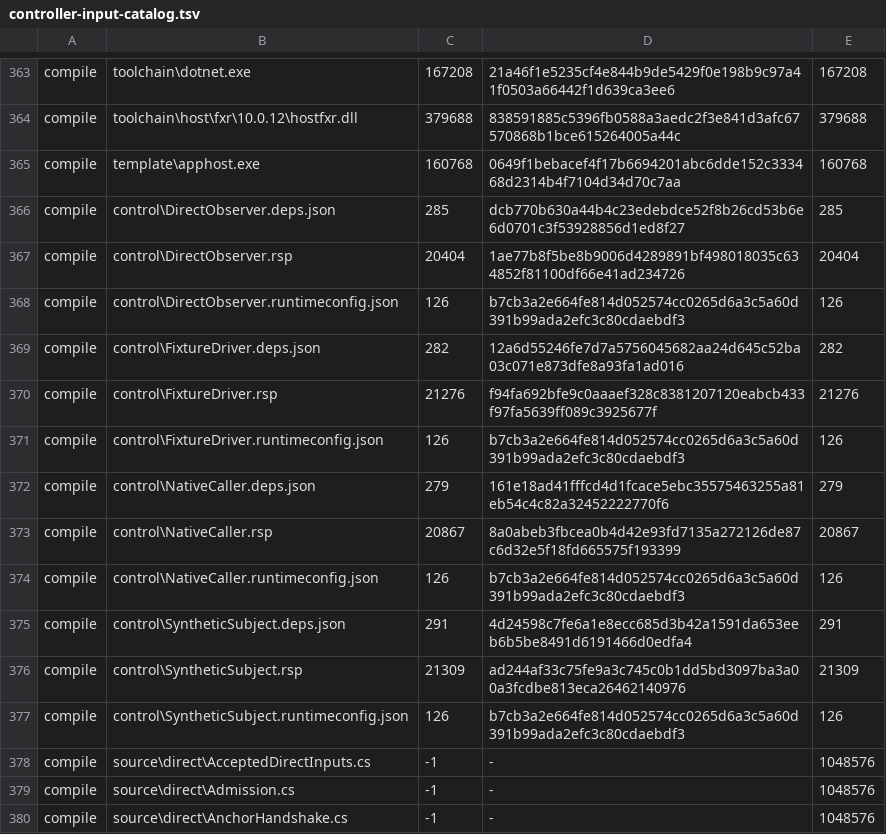
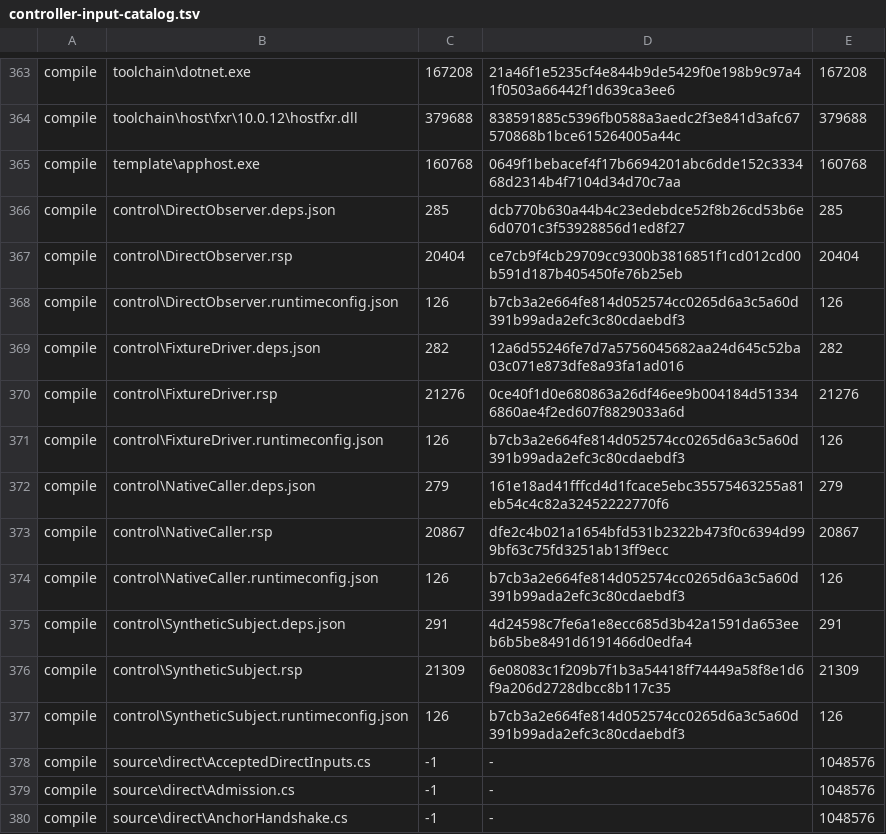
Before and after one commit to hcoona/microsoft-authentication-cli, a TSV file: tools/validation/controlled-callers/control/controller-input-catalog.tsv, drawn as a sheet; only a part is shown, gaps mark what is left out.

Commit message:
fix(validation): retain direct observer failure locations (#310)
Preserve bounded synthetic failure origin and location while keeping existing identity and success predicates. Bind fresh compile/direct roots and the approved finite diagnostic continuation.

Refs: #108

```diff
--- a/tools/validation/controlled-callers/control/controller-input-catalog.tsv
+++ b/tools/validation/controlled-callers/control/controller-input-catalog.tsv
@@ -366,12 +366,12 @@ compile	template\apphost.exe	160768	0649f1bebacef4f17b6694201abc6dde152c333468d2
 compile	control\DirectObserver.deps.json	285	dcb770b630a44b4c23edebdce52f8b26cd53b6e6d0701c3f53928856d1ed8f27	285
-compile	control\DirectObserver.rsp	20404	1ae77b8f5be8b9006d4289891bf498018035c634852f81100df66e41ad234726	20404
+compile	control\DirectObserver.rsp	20404	ce7cb9f4cb29709cc9300b3816851f1cd012cd00b591d187b405450fe76b25eb	20404
 compile	control\DirectObserver.runtimeconfig.json	126	b7cb3a2e664fe814d052574cc0265d6a3c5a60d391b99ada2efc3c80cdaebdf3	126
 compile	control\FixtureDriver.deps.json	282	12a6d55246fe7d7a5756045682aa24d645c52ba03c071e873dfe8a93fa1ad016	282
-compile	control\FixtureDriver.rsp	21276	f94fa692bfe9c0aaaef328c8381207120eabcb433f97fa5639ff089c3925677f	21276
+compile	control\FixtureDriver.rsp	21276	0ce40f1d0e680863a26df46ee9b004184d513346860ae4f2ed607f8829033a6d	21276
 compile	control\FixtureDriver.runtimeconfig.json	126	b7cb3a2e664fe814d052574cc0265d6a3c5a60d391b99ada2efc3c80cdaebdf3	126
 compile	control\NativeCaller.deps.json	279	161e18ad41fffcd4d1fcace5ebc35575463255a81eb54c4c82a32452222770f6	279
-compile	control\NativeCaller.rsp	20867	8a0abeb3fbcea0b4d42e93fd7135a272126de87c6d32e5f18fd665575f193399	20867
+compile	control\NativeCaller.rsp	20867	dfe2c4b021a1654bfd531b2322b473f0c6394d999bf63c75fd3251ab13ff9ecc	20867
 compile	control\NativeCaller.runtimeconfig.json	126	b7cb3a2e664fe814d052574cc0265d6a3c5a60d391b99ada2efc3c80cdaebdf3	126
 compile	control\SyntheticSubject.deps.json	291	4d24598c7fe6a1e8ecc685d3b42a1591da653eeb6b5be8491d6191466d0edfa4	291
-compile	control\SyntheticSubject.rsp	21309	ad244af33c75fe9a3c745c0b1dd5bd3097ba3a00a3fcdbe813eca26462140976	21309
+compile	control\SyntheticSubject.rsp	21309	6e08083c1f209b7f1b3a54418ff74449a58f8e1d6f9a206d2728dbcc8b117c35	21309
 compile	control\SyntheticSubject.runtimeconfig.json	126	b7cb3a2e664fe814d052574cc0265d6a3c5a60d391b99ada2efc3c80cdaebdf3	126
```
Also changed, not shown: 14 other files.
